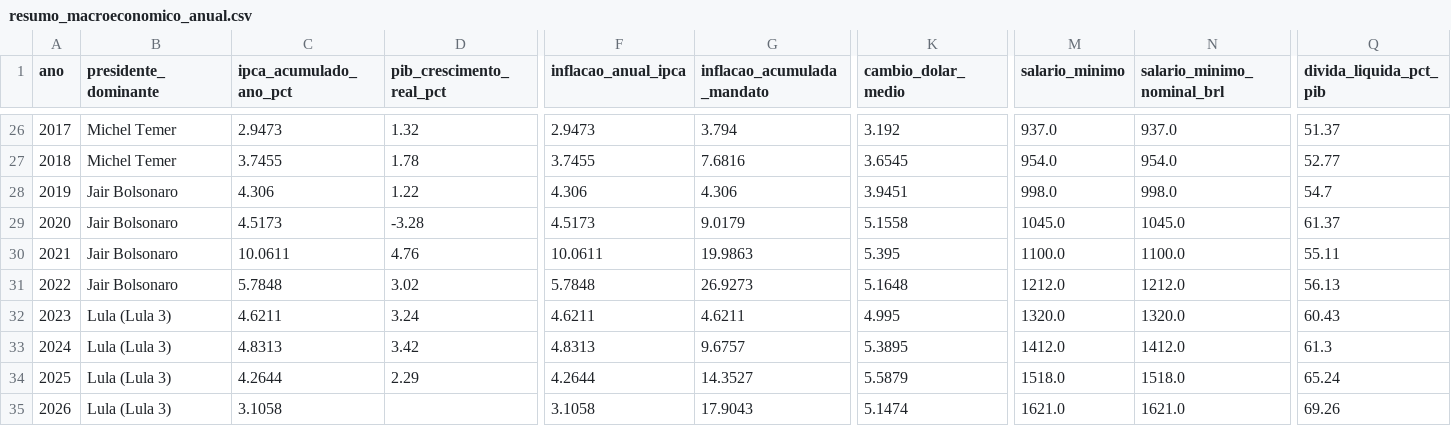
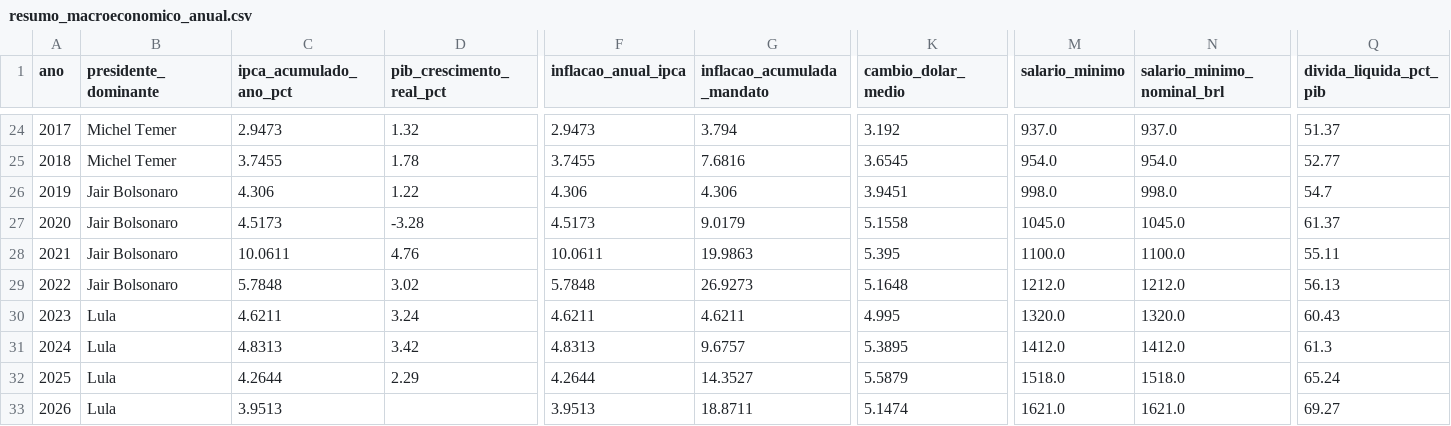
Before and after one commit to saulozitos/LegisData, a CSV file: etl/data/processed/resumo_macroeconomico_anual.csv, drawn as a sheet; only a part is shown, gaps mark what is left out; removed rows and columns are numbered as before the commit, all else as after; rows hold the shown columns only; the diff covers the shown part only; the diff names each change by its address in the sheet, - before the commit and + after, or states it on an @@ line.

```diff
--- a/etl/data/processed/resumo_macroeconomico_anual.csv
+++ b/etl/data/processed/resumo_macroeconomico_anual.csv
-B30:B32 (presidente_dominante): Lula (Lula 3)
+B30:B32 (presidente_dominante): Lula
-row 35: 2026 | Lula (Lula 3) | 3.1058 |  | 3.1058 | 17.9043 | 5.1474 | 1621.0 | 1621.0 | 69.26
+row 33: 2026 | Lula | 3.9513 |  | 3.9513 | 18.8711 | 5.1474 | 1621.0 | 1621.0 | 69.27
```
Also changed, not shown: 2 removed rows and 22 edited cells elsewhere in this file, etl/data/processed/indicadores_por_mandato.csv, etl/data/processed/ipca_mensal_historico.csv, 21 other files.
